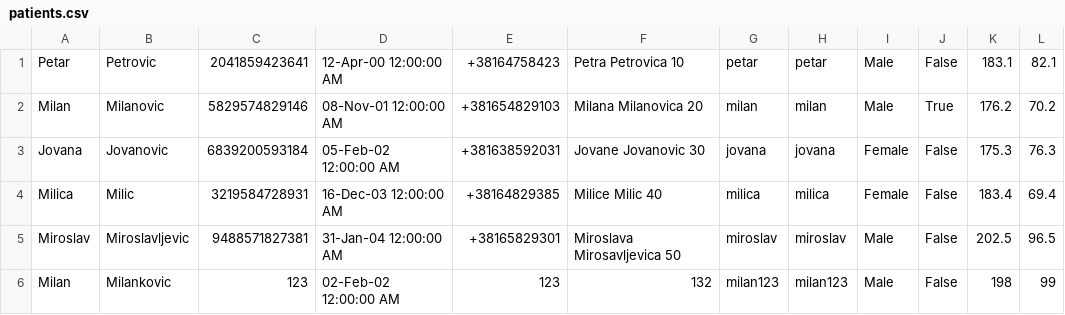
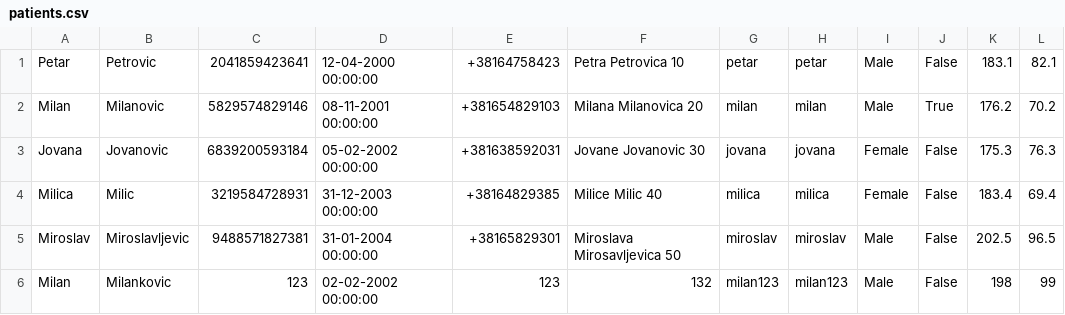
Before and after one commit to aleksaaaa02/HealthCare-CleanCode, a CSV file: HealthCare/Resource/patients.csv, drawn as a sheet; only a part is shown; the diff names each change by its address in the sheet, - before the commit and + after, or states it on an @@ line.

```diff
--- a/HealthCare/Resource/patients.csv
+++ b/HealthCare/Resource/patients.csv
-D1: 12-Apr-00 12:00:00 AM
+D1: 12-04-2000 00:00:00
-D2: 08-Nov-01 12:00:00 AM
+D2: 08-11-2001 00:00:00
-D3: 05-Feb-02 12:00:00 AM
+D3: 05-02-2002 00:00:00
-D4: 16-Dec-03 12:00:00 AM
+D4: 31-12-2003 00:00:00
-D5: 31-Jan-04 12:00:00 AM
+D5: 31-01-2004 00:00:00
-D6: 02-Feb-02 12:00:00 AM
+D6: 02-02-2002 00:00:00
```
Also changed, not shown: HealthCare/Resource/appointments.csv, HealthCare/Resource/doctors.csv, 22 other files.
